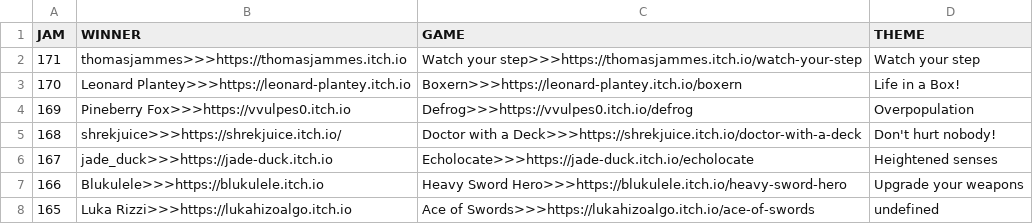
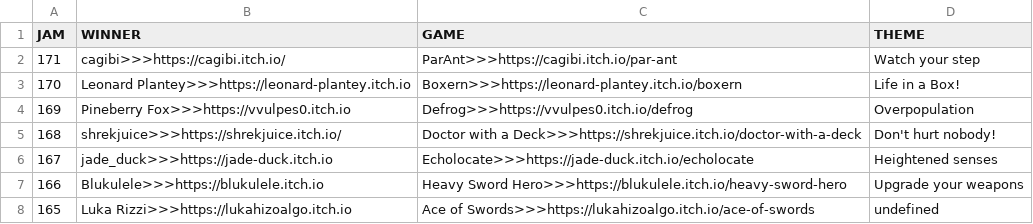
Before and after one commit to ZpeedTube/trijam, a CSV file: docs/data/winners.csv, drawn as a sheet; only a part is shown.

Commit message:
Update winners.csv

```diff
--- a/docs/data/winners.csv
+++ b/docs/data/winners.csv
@@ -1,3 +1,3 @@
 JAM,WINNER,GAME,THEME
-171,thomasjammes>>>https://thomasjammes.itch.io,Watch your step>>>https://thomasjammes.itch.io/watch-your-step, Watch your step
+171,cagibi>>>https://cagibi.itch.io/,ParAnt>>>https://cagibi.itch.io/par-ant, Watch your step
 170,Leonard Plantey>>>https://leonard-plantey.itch.io,Boxern>>>https://leonard-plantey.itch.io/boxern, Life in a Box!
```
